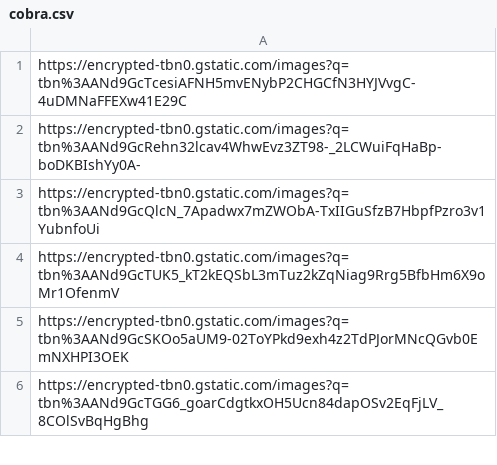
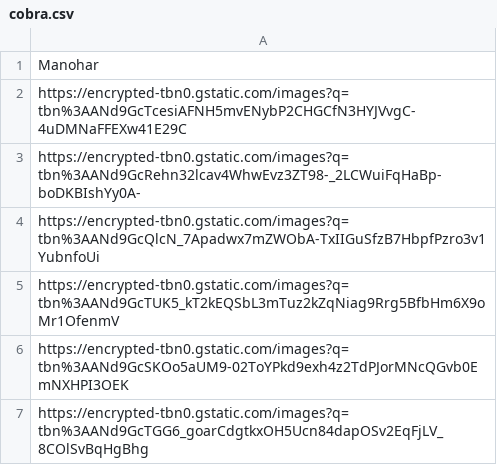
Before and after one commit to Manohar125643/IMAGE_ANALYSER, a CSV file: cobra.csv, drawn as a sheet; only a part is shown; the diff names each change by its address in the sheet, - before the commit and + after, or states it on an @@ line.

Commit message:
Update cobra.csv

```diff
--- a/cobra.csv
+++ b/cobra.csv
+row 1: Manohar
```
